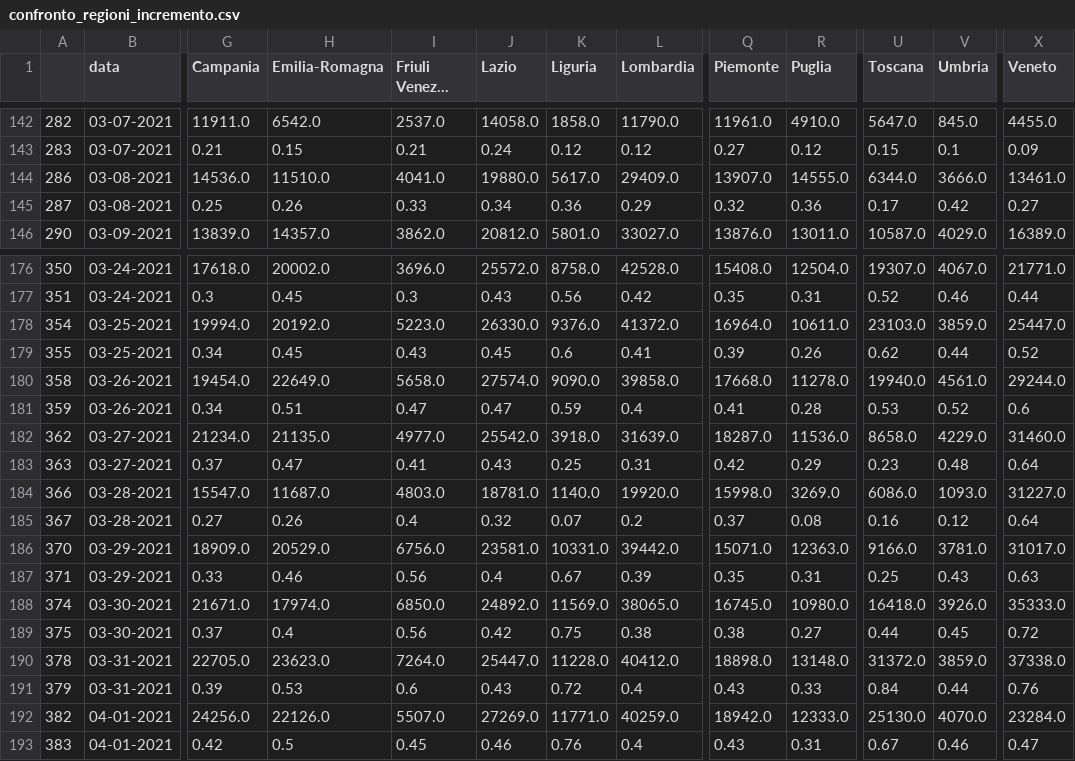
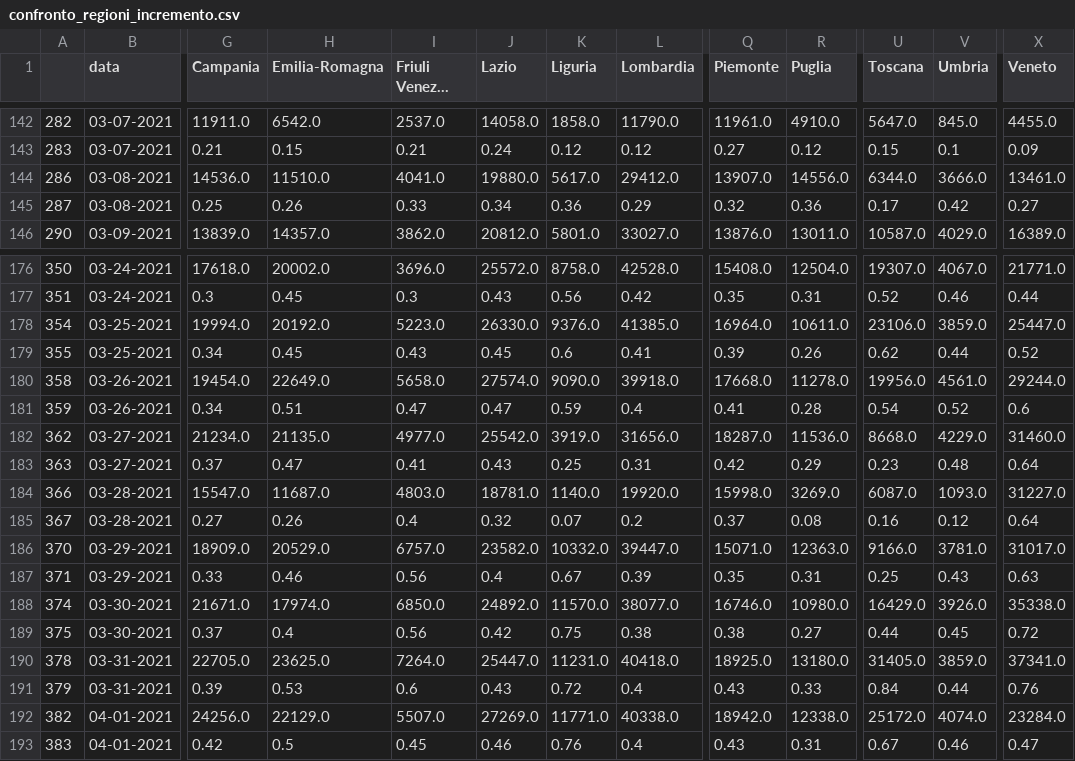
Before and after one commit to vincnardelli/covstat, a CSV file: data/confronto_regioni_incremento.csv, drawn as a sheet; only a part is shown, gaps mark what is left out; long unchanged cells end in …; the diff covers the shown part only; the diff names each change by its address in the sheet, - before the commit and + after, or states it on an @@ line.

```diff
--- a/data/confronto_regioni_incremento.csv
+++ b/data/confronto_regioni_incremento.csv
-L144 (Lombardia): 29409.0
+L144 (Lombardia): 29412.0
-R144 (Puglia): 14555.0
+R144 (Puglia): 14556.0
-L178 (Lombardia): 41372.0
+L178 (Lombardia): 41385.0
-U178 (Toscana): 23103.0
+U178 (Toscana): 23106.0
-L180 (Lombardia): 39858.0
+L180 (Lombardia): 39918.0
-U180 (Toscana): 19940.0
+U180 (Toscana): 19956.0
-U181 (Toscana): 0.53
+U181 (Toscana): 0.54
-K182 (Liguria): 3918.0
+K182 (Liguria): 3919.0
-L182 (Lombardia): 31639.0
+L182 (Lombardia): 31656.0
-U182 (Toscana): 8658.0
+U182 (Toscana): 8668.0
-U184 (Toscana): 6086.0
+U184 (Toscana): 6087.0
-I186 (Friuli Venezia Giulia): 6756.0
+I186 (Friuli Venezia Giulia): 6757.0
-J186 (Lazio): 23581.0
+J186 (Lazio): 23582.0
-K186 (Liguria): 10331.0
+K186 (Liguria): 10332.0
-L186 (Lombardia): 39442.0
+L186 (Lombardia): 39447.0
-K188 (Liguria): 11569.0
+K188 (Liguria): 11570.0
-L188 (Lombardia): 38065.0
+L188 (Lombardia): 38077.0
-Q188 (Piemonte): 16745.0
+Q188 (Piemonte): 16746.0
-U188 (Toscana): 16418.0
+U188 (Toscana): 16429.0
-X188 (Veneto): 35333.0
+X188 (Veneto): 35338.0
-H190 (Emilia-Romagna): 23623.0
+H190 (Emilia-Romagna): 23625.0
-K190 (Liguria): 11228.0
+K190 (Liguria): 11231.0
-L190 (Lombardia): 40412.0
+L190 (Lombardia): 40418.0
-Q190 (Piemonte): 18898.0
+Q190 (Piemonte): 18925.0
-R190 (Puglia): 13148.0
+R190 (Puglia): 13180.0
-U190 (Toscana): 31372.0
+U190 (Toscana): 31405.0
-X190 (Veneto): 37338.0
+X190 (Veneto): 37341.0
-H192 (Emilia-Romagna): 22126.0
+H192 (Emilia-Romagna): 22129.0
-L192 (Lombardia): 40259.0
+L192 (Lombardia): 40338.0
-R192 (Puglia): 12333.0
+R192 (Puglia): 12338.0
-U192 (Toscana): 25130.0
+U192 (Toscana): 25172.0
-V192 (Umbria): 4070.0
+V192 (Umbria): 4074.0
```
Also changed, not shown: 78 edited cells elsewhere in this file, data/confronto_regioni_totale.csv, data/regioni.csv, 7 other files.
